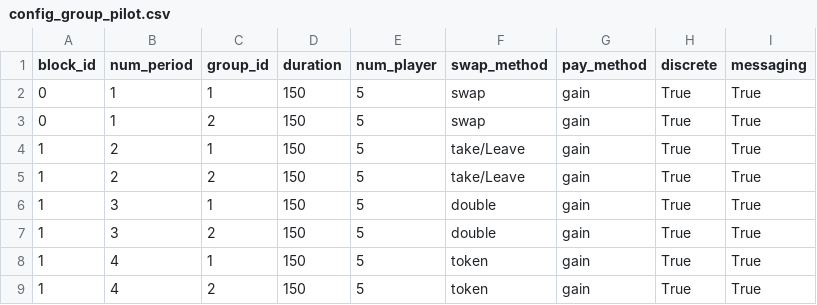
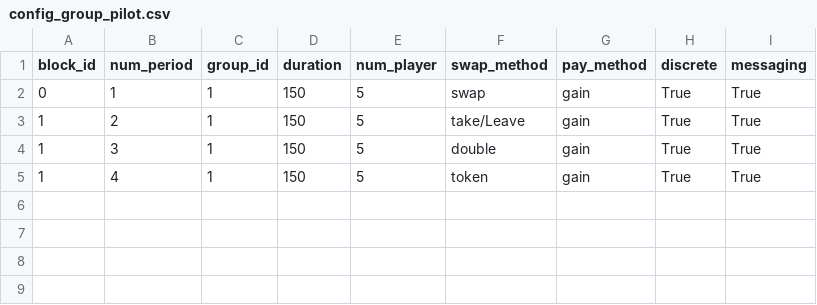
Before and after one commit to elip12/Lines_Queueing, a CSV file: configs/config_group_pilot.csv, drawn as a sheet.

Commit message:
Update config_group_pilot.csv

```diff
--- a/configs/config_group_pilot.csv
+++ b/configs/config_group_pilot.csv
@@ -2,8 +2,4 @@ block_id,num_period,group_id,duration,num_player,swap_method,pay_method,discrete
 0,1,1,150,5,swap,gain,True,True
-0,1,2,150,5,swap,gain,True,True
 1,2,1,150,5,take/Leave,gain,True,True
-1,2,2,150,5,take/Leave,gain,True,True
 1,3,1,150,5,double,gain,True,True
-1,3,2,150,5,double,gain,True,True
 1,4,1,150,5,token,gain,True,True
-1,4,2,150,5,token,gain,True,True
```
